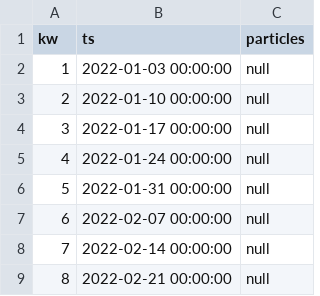
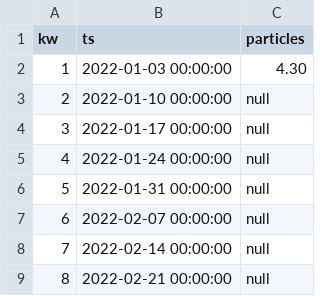
Before and after one commit to clear-clean/chart-js-charts, a CSV file: data/sonit-mdm-time-2022.csv, drawn as a sheet; only a part is shown.

Commit message:
Update sonit-mdm-time-2022.csv

```diff
--- a/data/sonit-mdm-time-2022.csv
+++ b/data/sonit-mdm-time-2022.csv
@@ -1,3 +1,3 @@
 kw,ts,particles
-1,2022-01-03 00:00:00,null
+1,2022-01-03 00:00:00,4.30
 2,2022-01-10 00:00:00,null
```
